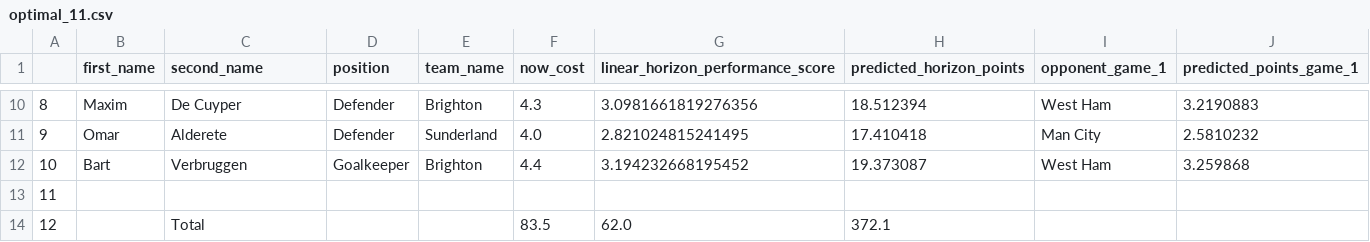
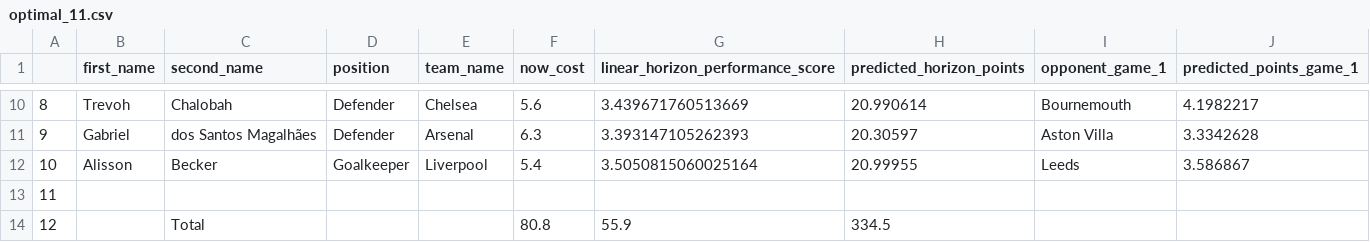
Before and after one commit to matecsapo/Fantasy-Premier-League-Model, a CSV file: predictions/GW_19/model_V2_5/optimal_11.csv, drawn as a sheet; only a part is shown, gaps mark what is left out; the diff covers the shown part only.

```diff
--- a/predictions/GW_19/model_V2_5/optimal_11.csv
+++ b/predictions/GW_19/model_V2_5/optimal_11.csv
@@ -10,5 +10,5 @@
-8,Maxim,De Cuyper,Defender,Brighton,4.3,3.0981661819276356,18.512394,West Ham,3.2190883
-9,Omar,Alderete,Defender,Sunderland,4.0,2.821024815241495,17.410418,Man City,2.5810232
-10,Bart,Verbruggen,Goalkeeper,Brighton,4.4,3.194232668195452,19.373087,West Ham,3.259868
+8,Trevoh,Chalobah,Defender,Chelsea,5.6,3.439671760513669,20.990614,Bournemouth,4.1982217
+9,Gabriel,dos Santos Magalhães,Defender,Arsenal,6.3,3.393147105262393,20.30597,Aston Villa,3.3342628
+10,Alisson,Becker,Goalkeeper,Liverpool,5.4,3.5050815060025164,20.99955,Leeds,3.586867
 11,,,,,,,,,
-12,,Total,,,83.5,62.0,372.1,,
+12,,Total,,,80.8,55.9,334.5,,
```
Also changed, not shown: 55 edited cells elsewhere in this file, predictions/GW_19/model_V2/optimal_11.csv, predictions/GW_19/model_V2/predictions.csv, 9 other files.
